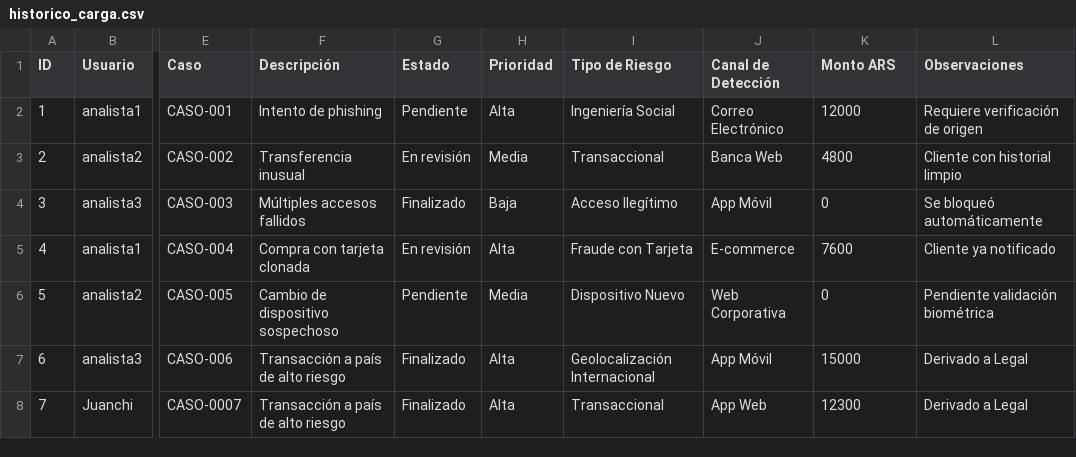
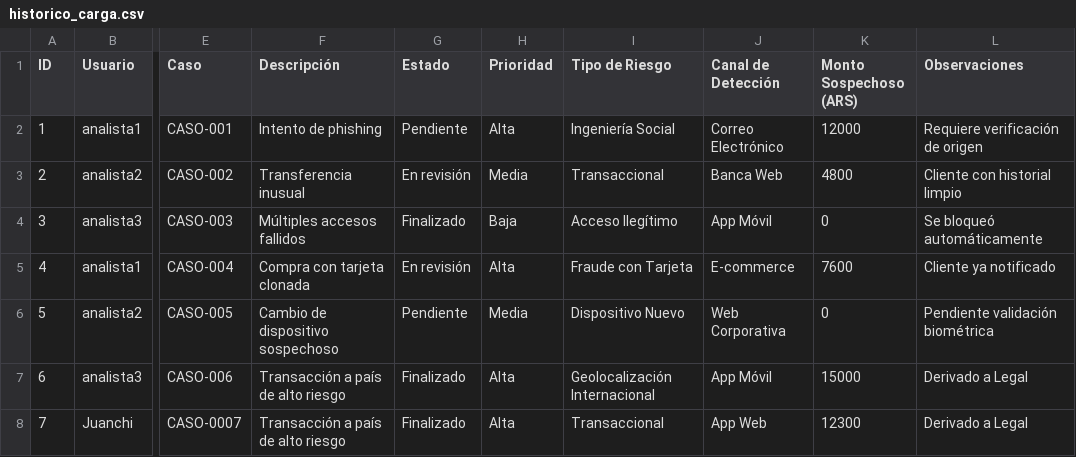
Before and after one commit to Juanchirobot/formulario-cargas, a CSV file: historico_carga.csv, drawn as a sheet; only a part is shown, gaps mark what is left out; the diff names each change by its address in the sheet, - before the commit and + after, or states it on an @@ line.

Commit message:
Update historico_carga.csv

```diff
--- a/historico_carga.csv
+++ b/historico_carga.csv
-K1: Monto ARS
+K1: Monto Sospechoso (ARS)
```
